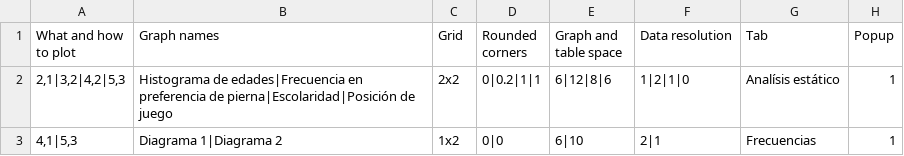
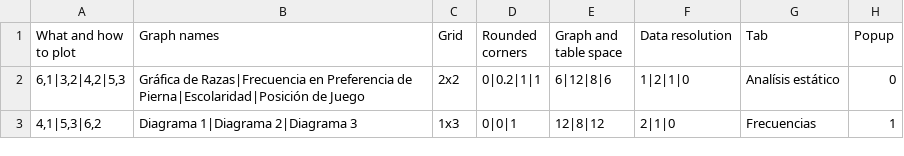
Before and after one commit to martinnino16/microprojec2-analisis-datos, a CSV file: config-file.csv, drawn as a sheet.

Commit message:
Data resolution dinámico y modal

```diff
--- a/config-file.csv
+++ b/config-file.csv
@@ -1,3 +1,3 @@
 What and how to plot;Graph names;Grid;Rounded corners;Graph and table space;Data resolution;Tab;Popup
-2,1|3,2|4,2|5,3;Histograma de edades|Frecuencia en preferencia de pierna|Escolaridad|Posición de juego;2x2;0|0.2|1|1;6|12|8|6;1|2|1|0;Analísis estático;1
-4,1|5,3;Diagrama 1|Diagrama 2;1x2;0|0;6|10;2|1;Frecuencias;1
+6,1|3,2|4,2|5,3;Gráfica de Razas|Frecuencia en Preferencia de Pierna|Escolaridad|Posición de Juego;2x2;0|0.2|1|1;6|12|8|6;1|2|1|0;Analísis estático;0
+4,1|5,3|6,2;Diagrama 1|Diagrama 2|Diagrama 3;1x3;0|0|1;12|8|12;2|1|0;Frecuencias;1
```
Also changed, not shown: 9 other files.
